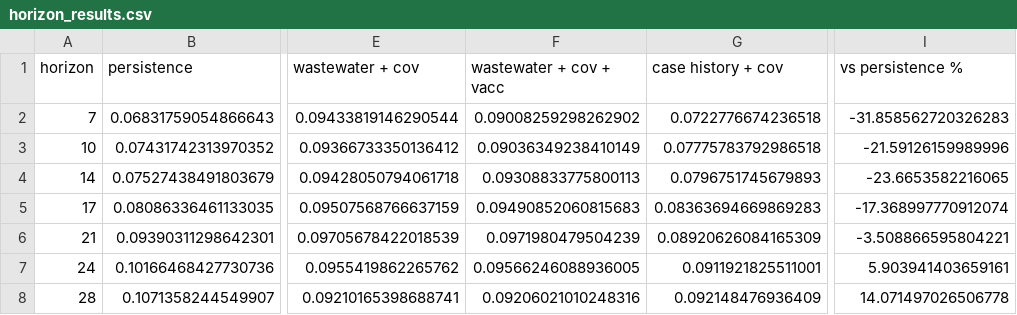
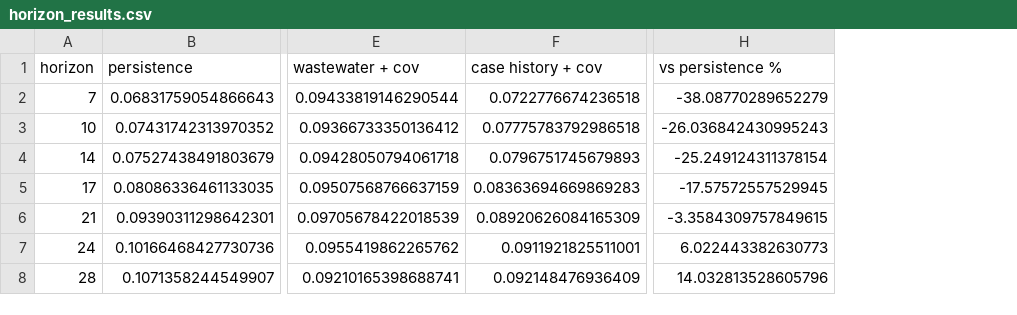
Before and after one commit to sebastian-munteanu/Predicting-COVID-19-cases-from-wastewater-based-epidemiology, a CSV file: output/horizon_results.csv, drawn as a sheet; only a part is shown, gaps mark what is left out; removed rows and columns are numbered as before the commit, all else as after; the diff names each change by its address in the sheet, - before the commit and + after, or states it on an @@ line.

Commit message:
output data

```diff
--- a/output/horizon_results.csv
+++ b/output/horizon_results.csv
-column F (wastewater + cov + vacc), rows 2-8: 0.09008259298262902 | 0.09036349238410149 | 0.09308833775800113 | 0.09490852060815683 | 0.0971980479504239 | 0.09566246088936005 | 0.09206021010248316
-H2 (vs persistence %): -31.858562720326283
+H2 (vs persistence %): -38.08770289652279
-H3 (vs persistence %): -21.59126159989996
+H3 (vs persistence %): -26.036842430995243
-H4 (vs persistence %): -23.6653582216065
+H4 (vs persistence %): -25.249124311378154
-H5 (vs persistence %): -17.368997770912074
+H5 (vs persistence %): -17.57572557529945
-H6 (vs persistence %): -3.508866595804221
+H6 (vs persistence %): -3.3584309757849615
-H7 (vs persistence %): 5.903941403659161
+H7 (vs persistence %): 6.022443382630773
-H8 (vs persistence %): 14.071497026506778
+H8 (vs persistence %): 14.032813528605796
```
Also changed, not shown: 1 other file.
